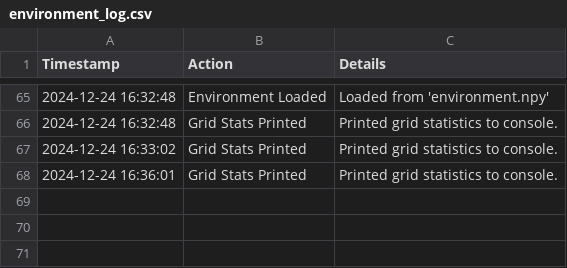
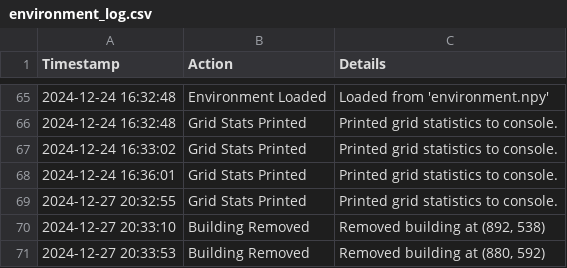
Before and after one commit to fola2077/Knowledge_Rep, a CSV file: environment_log.csv, drawn as a sheet; only a part is shown, gaps mark what is left out; the diff names each change by its address in the sheet, - before the commit and + after, or states it on an @@ line.

```diff
--- a/environment_log.csv
+++ b/environment_log.csv
+row 69: 2024-12-27 20:32:55 | Grid Stats Printed | Printed grid statistics to console.
+row 70: 2024-12-27 20:33:10 | Building Removed | Removed building at (892, 538)
+row 71: 2024-12-27 20:33:53 | Building Removed | Removed building at (880, 592)
```
Also changed, not shown: 1 other file.
